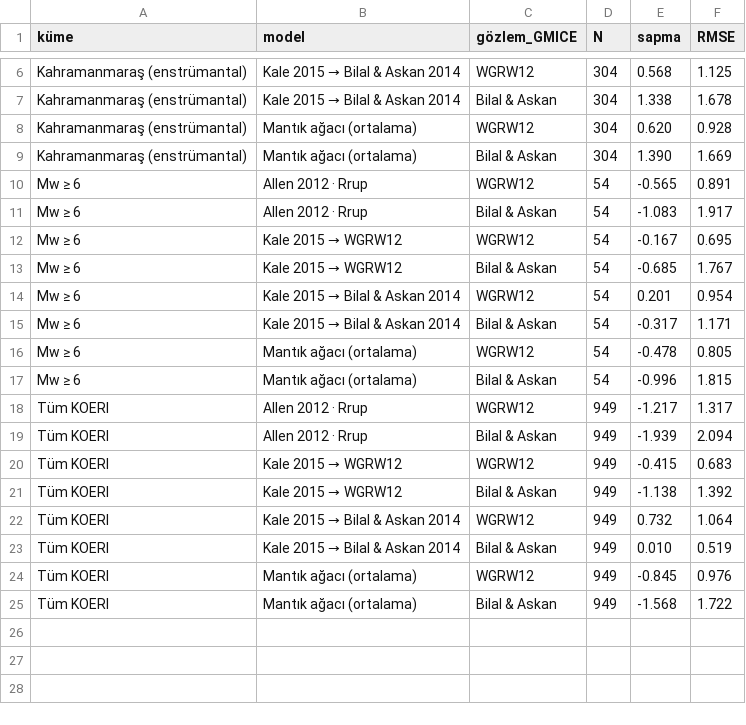
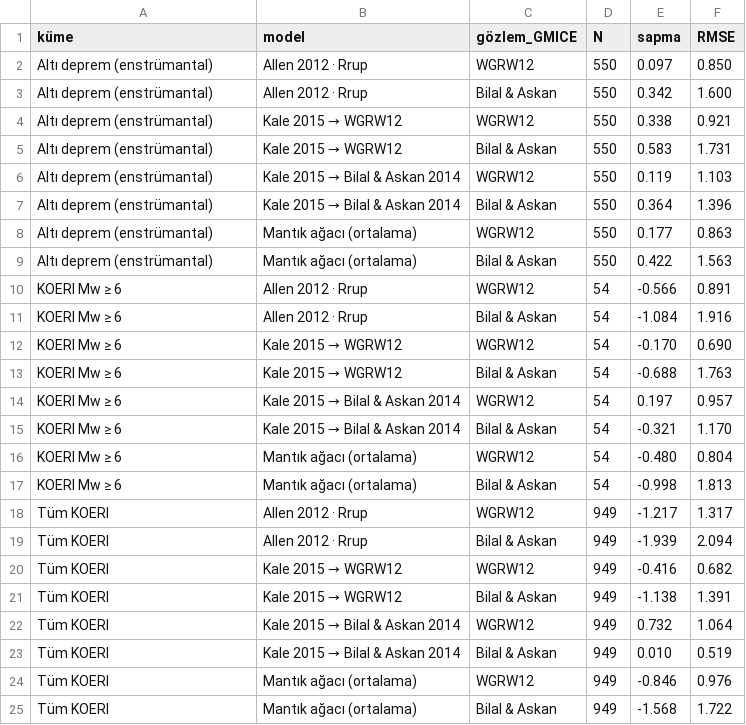
Before and after one commit to Memreu/deprem-mesafe-etki-analizi, a CSV file: results/sensitivity_observed_gmice.csv, drawn as a sheet; only a part is shown, gaps mark what is left out; removed rows and columns are numbered as before the commit, all else as after; the diff covers the shown part only; the diff names each change by its address in the sheet, - before the commit and + after, or states it on an @@ line.

```diff
--- a/results/sensitivity_observed_gmice.csv
+++ b/results/sensitivity_observed_gmice.csv
-row 6: Kahramanmaraş (enstrümantal) | Kale 2015 → Bilal & Askan 2014 | WGRW12 | 304 | 0.568 | 1.125
-row 7: Kahramanmaraş (enstrümantal) | Kale 2015 → Bilal & Askan 2014 | Bilal & Askan | 304 | 1.338 | 1.678
-row 8: Kahramanmaraş (enstrümantal) | Mantık ağacı (ortalama) | WGRW12 | 304 | 0.620 | 0.928
-row 9: Kahramanmaraş (enstrümantal) | Mantık ağacı (ortalama) | Bilal & Askan | 304 | 1.390 | 1.669
+row 2: Altı deprem (enstrümantal) | Allen 2012 · Rrup | WGRW12 | 550 | 0.097 | 0.850
+row 3: Altı deprem (enstrümantal) | Allen 2012 · Rrup | Bilal & Askan | 550 | 0.342 | 1.600
+row 4: Altı deprem (enstrümantal) | Kale 2015 → WGRW12 | WGRW12 | 550 | 0.338 | 0.921
+row 5: Altı deprem (enstrümantal) | Kale 2015 → WGRW12 | Bilal & Askan | 550 | 0.583 | 1.731
+row 6: Altı deprem (enstrümantal) | Kale 2015 → Bilal & Askan 2014 | WGRW12 | 550 | 0.119 | 1.103
+row 7: Altı deprem (enstrümantal) | Kale 2015 → Bilal & Askan 2014 | Bilal & Askan | 550 | 0.364 | 1.396
+row 8: Altı deprem (enstrümantal) | Mantık ağacı (ortalama) | WGRW12 | 550 | 0.177 | 0.863
+row 9: Altı deprem (enstrümantal) | Mantık ağacı (ortalama) | Bilal & Askan | 550 | 0.422 | 1.563
-A10:A17 (küme): Mw ≥ 6
+A10:A17 (küme): KOERI Mw ≥ 6
-E10 (sapma): -0.565
+E10 (sapma): -0.566
-E11 (sapma): -1.083
+E11 (sapma): -1.084
-F11 (RMSE): 1.917
+F11 (RMSE): 1.916
-E12 (sapma): -0.167
+E12 (sapma): -0.170
-F12 (RMSE): 0.695
+F12 (RMSE): 0.690
-E13 (sapma): -0.685
+E13 (sapma): -0.688
-F13 (RMSE): 1.767
+F13 (RMSE): 1.763
-E14 (sapma): 0.201
+E14 (sapma): 0.197
-F14 (RMSE): 0.954
+F14 (RMSE): 0.957
-E15 (sapma): -0.317
+E15 (sapma): -0.321
-F15 (RMSE): 1.171
+F15 (RMSE): 1.170
-E16 (sapma): -0.478
+E16 (sapma): -0.480
-F16 (RMSE): 0.805
+F16 (RMSE): 0.804
-E17 (sapma): -0.996
+E17 (sapma): -0.998
-F17 (RMSE): 1.815
+F17 (RMSE): 1.813
-E20 (sapma): -0.415
+E20 (sapma): -0.416
-F20 (RMSE): 0.683
+F20 (RMSE): 0.682
-F21 (RMSE): 1.392
+F21 (RMSE): 1.391
-E24 (sapma): -0.845
+E24 (sapma): -0.846
```
Also changed, not shown: 4 removed rows elsewhere in this file, results/geometry_sensitivity_kahramanmaras.csv, results/metrics_kahramanmaras_by_distance.csv, 51 other files.
